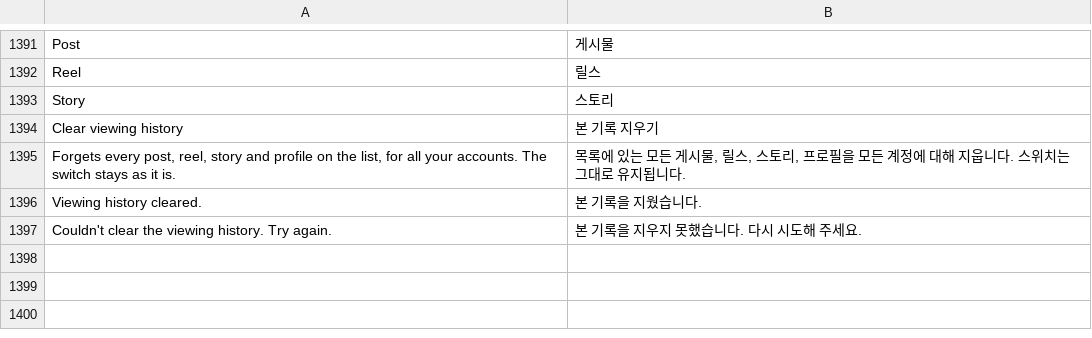
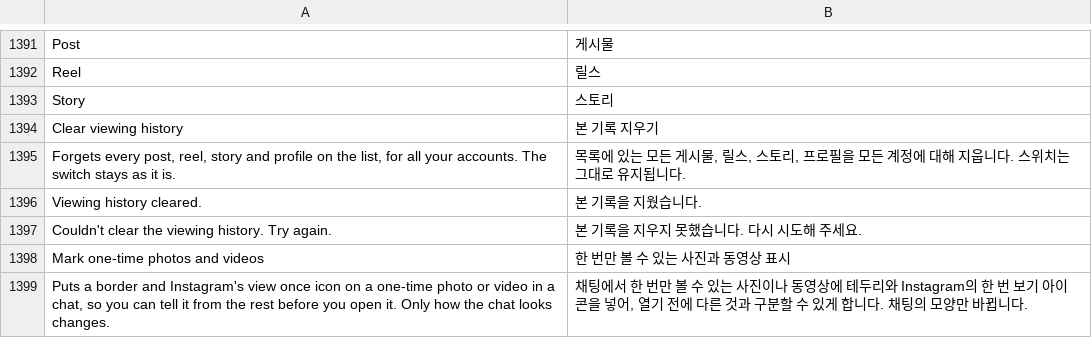
Before and after one commit to SysAdminDoc/HushGram, a TSV file: extensions/shared/library/src/main/l10n/ko.tsv, drawn as a sheet; only a part is shown, gaps mark what is left out.

Commit message:
feat(messages): mark one-time photos and videos in a chat
A switch under Messages puts a rounded border and Instagram's own view
once icon on a view once photo or video bubble before it is opened. The
patch hands the old bubble bind's frame and the message's view once flag
to the extension after the bind casts its holder and message. The mark is
a foreground drawable, so only the chat's drawing changes: nothing is
saved, replayed, marked seen or requested. Instagram's Compose bubble
already draws its own icon and is left alone. Off to start.

Refs #165

```diff
--- a/extensions/shared/library/src/main/l10n/ko.tsv
+++ b/extensions/shared/library/src/main/l10n/ko.tsv
@@ -1397 +1397,3 @@ Viewing history cleared.	본 기록을 지웠습니다.
 Couldn't clear the viewing history. Try again.	본 기록을 지우지 못했습니다. 다시 시도해 주세요.
+Mark one-time photos and videos	한 번만 볼 수 있는 사진과 동영상 표시
+Puts a border and Instagram's view once icon on a one-time photo or video in a chat, so you can tell it from the rest before you open it. Only how the chat looks changes.	채팅에서 한 번만 볼 수 있는 사진이나 동영상에 테두리와 Instagram의 한 번 보기 아이콘을 넣어, 열기 전에 다른 것과 구분할 수 있게 합니다. 채팅의 모양만 바뀝니다.
```
Also changed, not shown: extensions/shared/library/src/main/l10n/de.tsv, extensions/shared/library/src/main/l10n/in.tsv, 24 other files.
